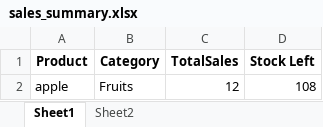
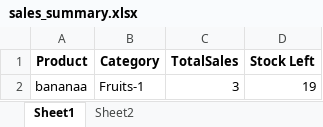
Before and after one commit to subhashree211002/Grocery-Store-v2, an Excel workbook: sales_summary.xlsx, sheet Sheet1, drawn as a sheet; values as stored, in another font and other column widths than the file's, no borders; removed rows and columns are numbered as before the commit, all else as after; the diff names each change by its address in the sheet, - before the commit and + after, or states it on an @@ line.

```diff
--- a/sales_summary.xlsx (sheet Sheet1)
+++ b/sales_summary.xlsx (sheet Sheet1)
-row 2: apple | Fruits | 12 | 108
+row 2: bananaa | Fruits-1 | 3 | 19
```
Also changed, not shown: sheet Sheet2, 7 other files.
